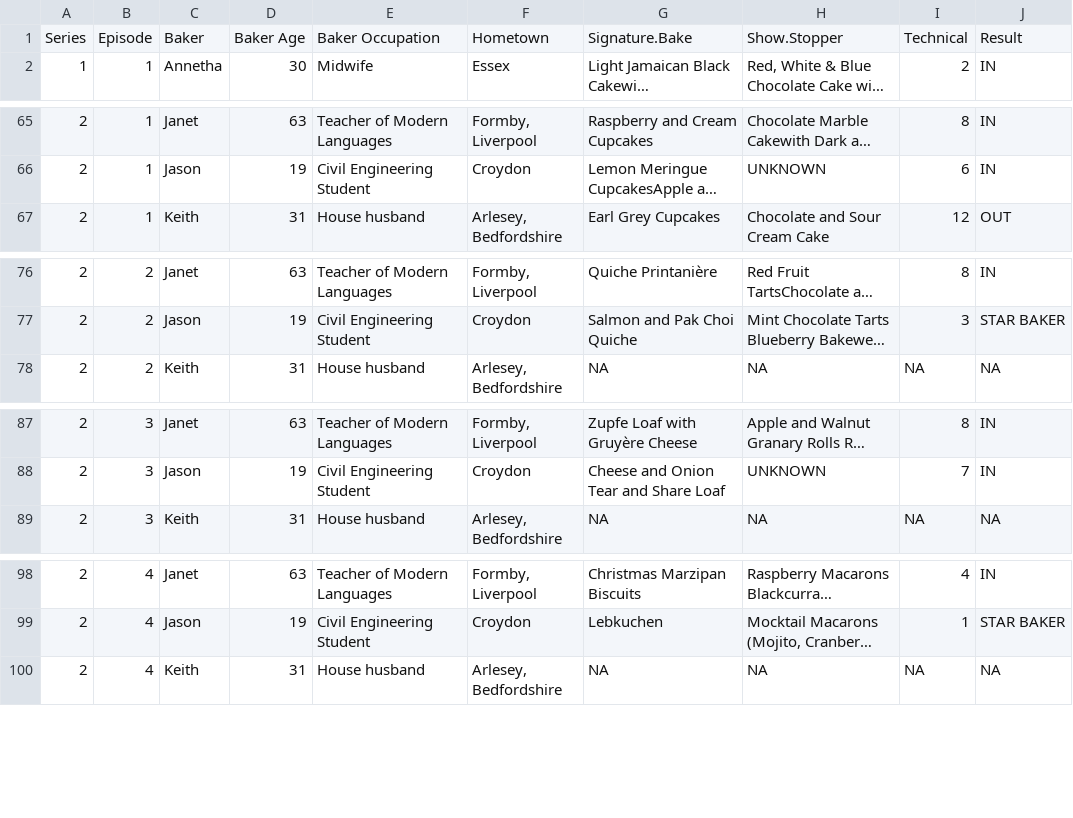
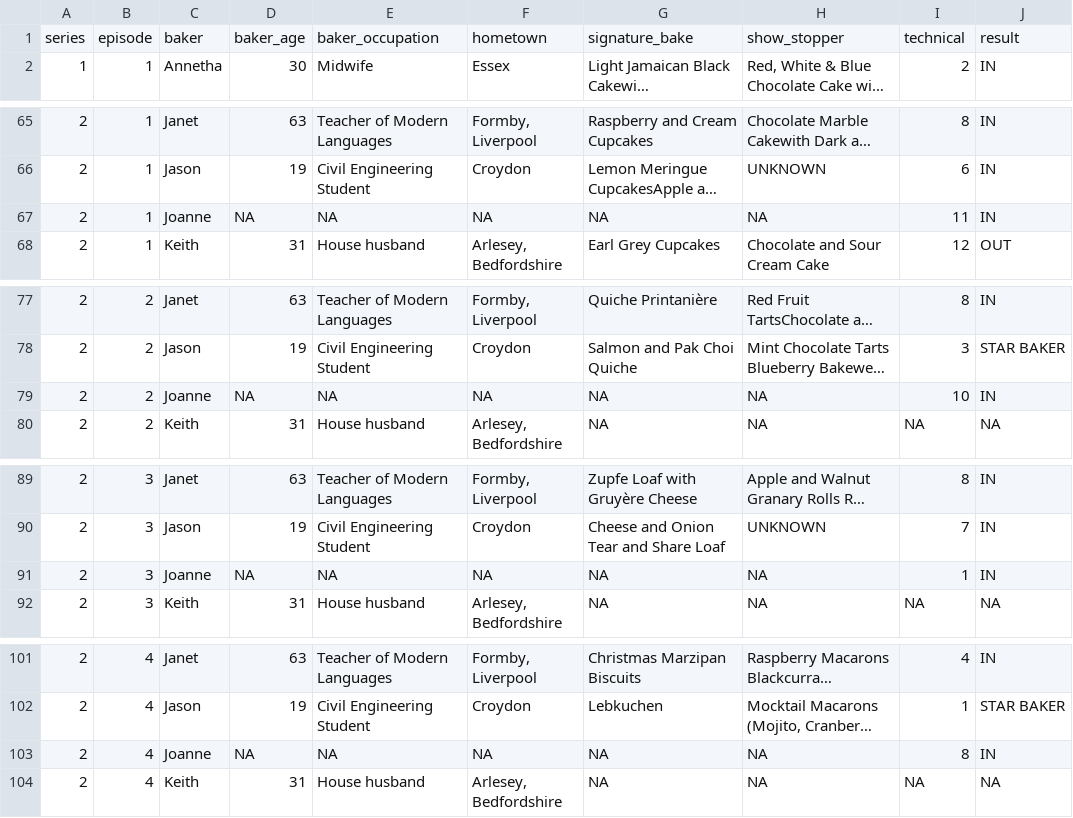
Before and after one commit to cj0915/p8105_hw2_cj2793, a CSV file: hw2data/final_bakeoff_data.csv, drawn as a sheet; only a part is shown, gaps mark what is left out; long unchanged cells end in …; removed rows and columns are numbered as before the commit, all else as after; the diff covers the shown part only; the diff names each change by its address in the sheet, - before the commit and + after, or states it on an @@ line.

Commit message:
Problem 3: updated final_bakeoff_data file.

```diff
--- a/hw2data/final_bakeoff_data.csv
+++ b/hw2data/final_bakeoff_data.csv
-row 1: Series | Episode | Baker | Baker Age | Baker Occupation | Hometown | Signature.Bake | Show.Stopper | Technical | Result
+row 1: series | episode | baker | baker_age | baker_occupation | hometown | signature_bake | show_stopper | technical | result
+row 67: 2 | 1 | Joanne | NA | NA | NA | NA | NA | 11 | IN
+row 79: 2 | 2 | Joanne | NA | NA | NA | NA | NA | 10 | IN
+row 91: 2 | 3 | Joanne | NA | NA | NA | NA | NA | 1 | IN
+row 103: 2 | 4 | Joanne | NA | NA | NA | NA | NA | 8 | IN
```
Also changed, not shown: 4 added rows and 1 removed row elsewhere in this file.
